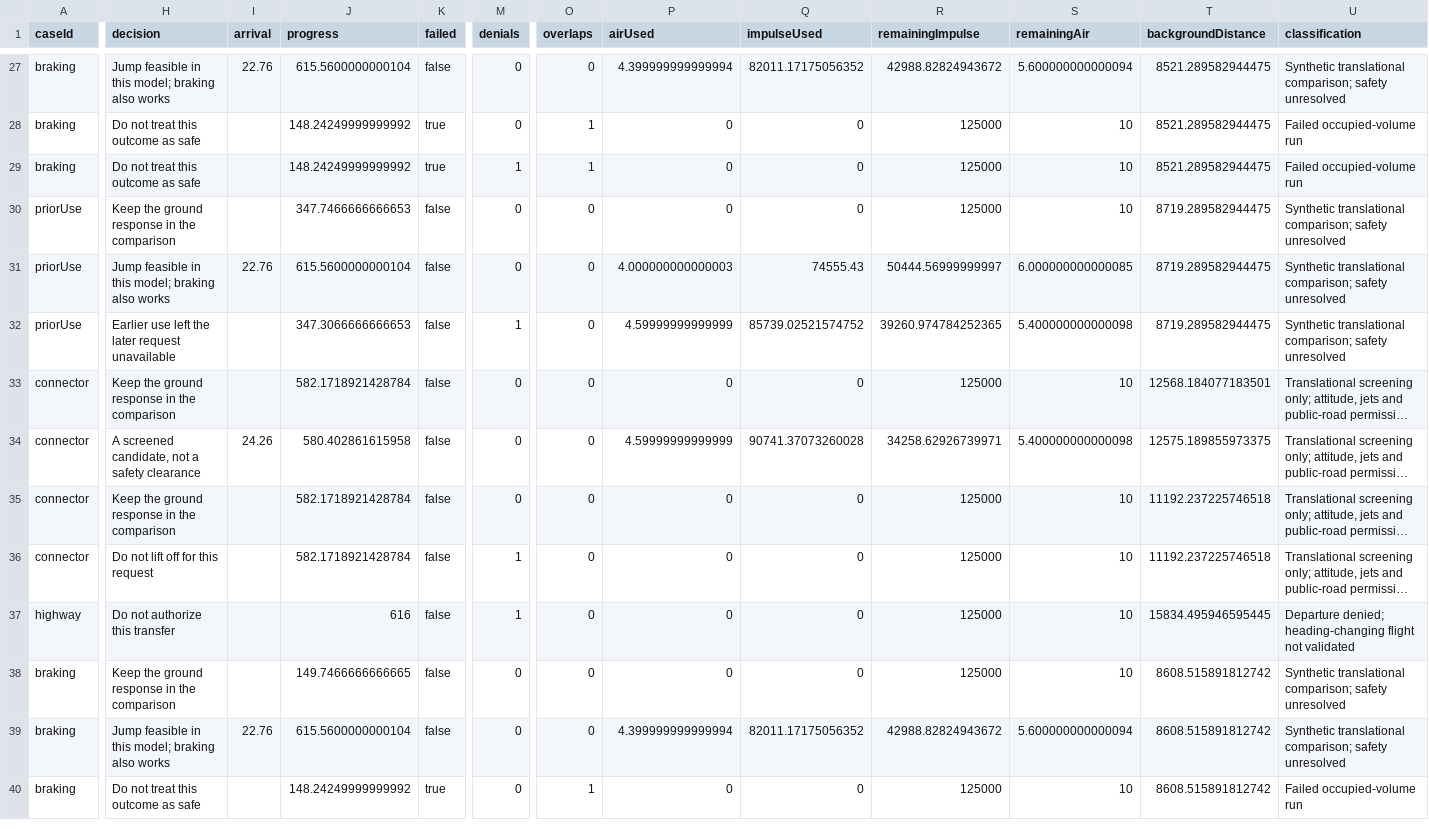
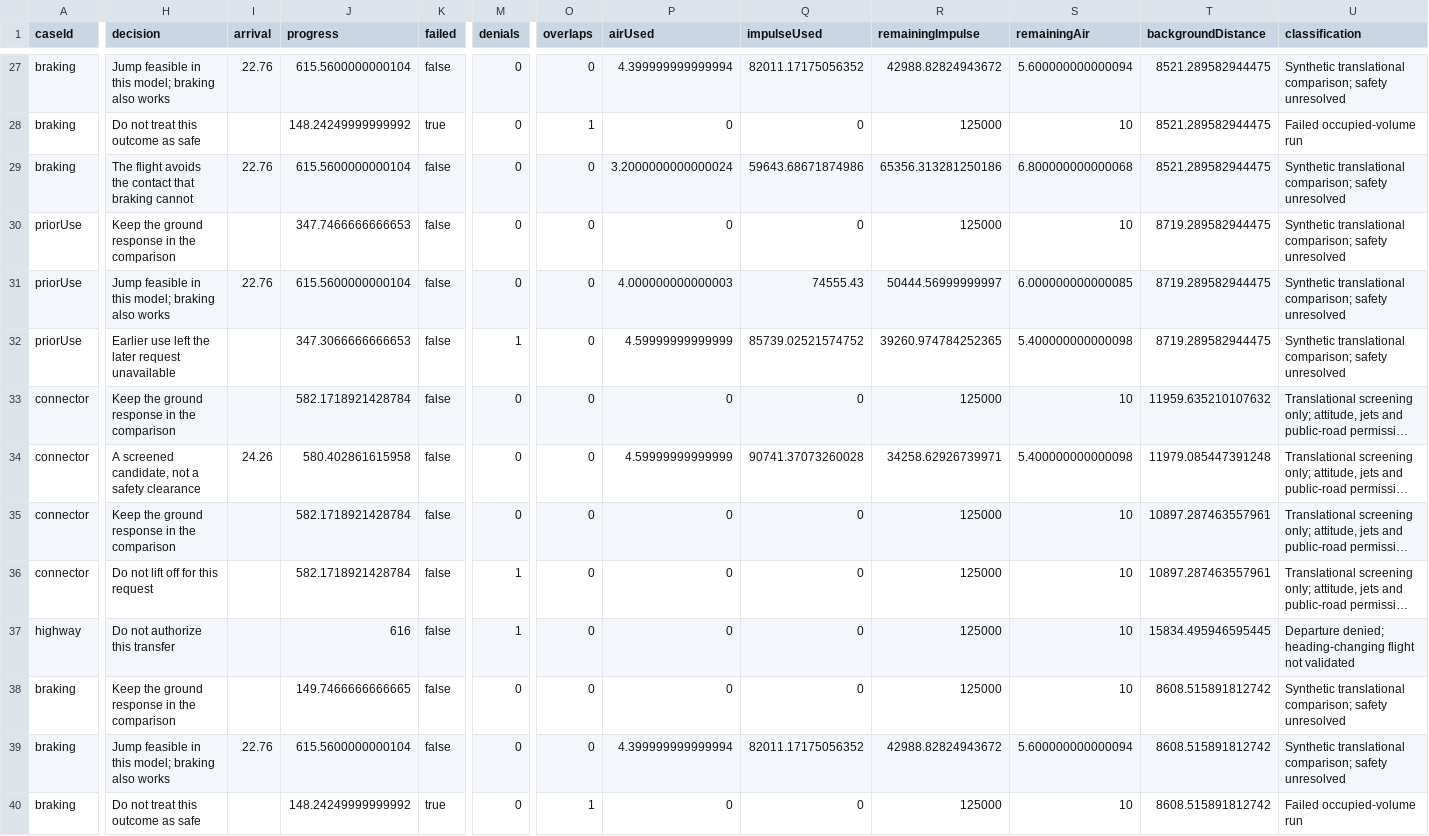
Before and after one commit to krishkevin2004-del/Road-to-Air, a CSV file: results/curated-combinations.csv, drawn as a sheet; only a part is shown, gaps mark what is left out; long unchanged cells end in …; the diff covers the shown part only; the diff names each change by its address in the sheet, - before the commit and + after, or states it on an @@ line.

```diff
--- a/results/curated-combinations.csv
+++ b/results/curated-combinations.csv
-H29 (decision): Do not treat this outcome as safe
+H29 (decision): The flight avoids the contact that braking cannot
-I29 (arrival): (empty)
+I29 (arrival): 22.76
-J29 (progress): 148.24249999999992
+J29 (progress): 615.5600000000104
-K29 (failed): true
+K29 (failed): false
-M29 (denials): 1
+M29 (denials): 0
-O29 (overlaps): 1
+O29 (overlaps): 0
-P29 (airUsed): 0
+P29 (airUsed): 3.2000000000000024
-Q29 (impulseUsed): 0
+Q29 (impulseUsed): 59643.68671874986
-R29 (remainingImpulse): 125000
+R29 (remainingImpulse): 65356.313281250186
-S29 (remainingAir): 10
+S29 (remainingAir): 6.800000000000068
-U29 (classification): Failed occupied-volume run
+U29 (classification): Synthetic translational comparison; safety unresolved
-T33 (backgroundDistance): 12568.184077183501
+T33 (backgroundDistance): 11959.635210107632
-T34 (backgroundDistance): 12575.189855973375
+T34 (backgroundDistance): 11979.085447391248
-T35:T36 (backgroundDistance): 11192.237225746518
+T35:T36 (backgroundDistance): 10897.287463557961
```
Also changed, not shown: 60 edited cells elsewhere in this file, 9 other files.
